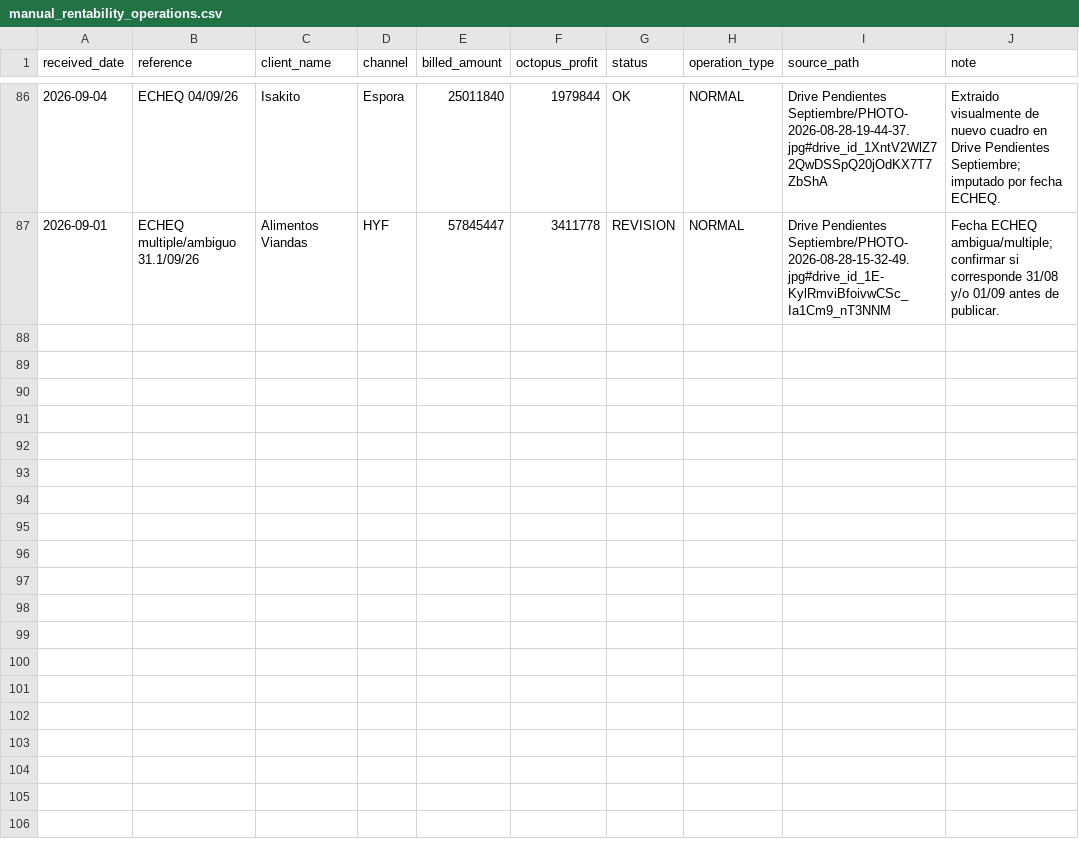
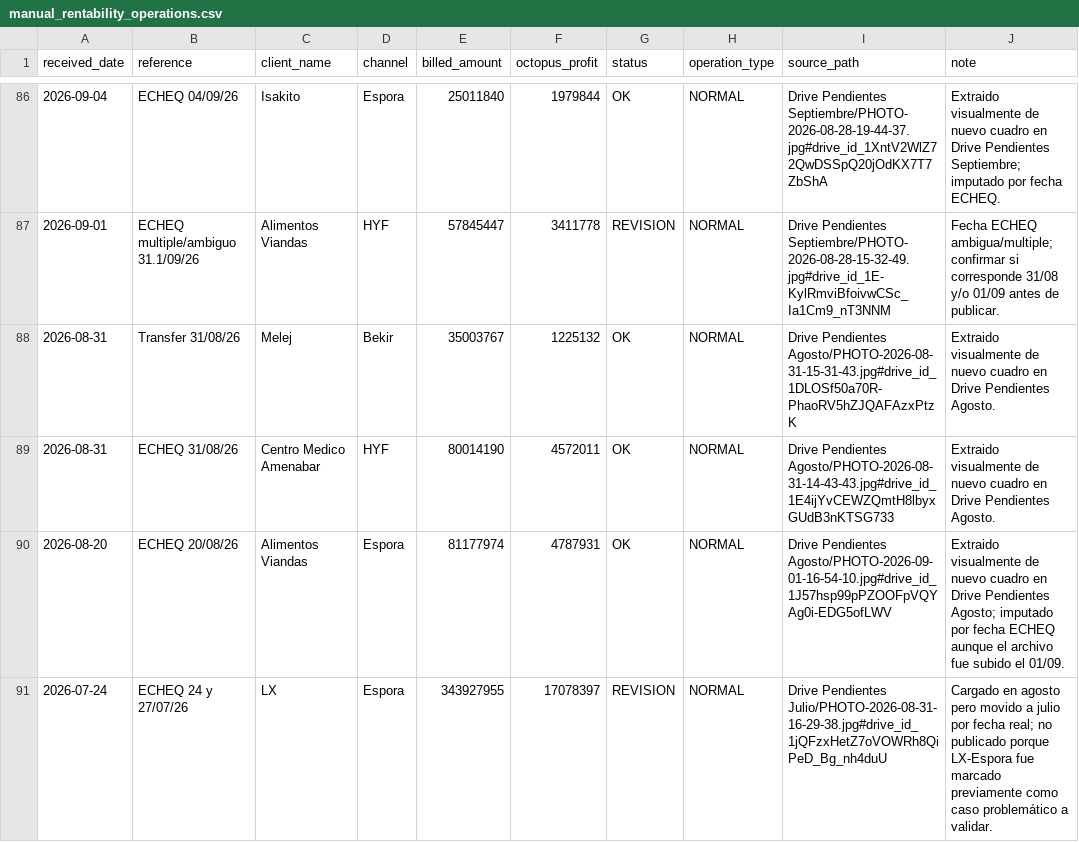
Before and after one commit to echtluciano-ship-it/octopus, a CSV file: manual_rentability_operations.csv, drawn as a sheet; only a part is shown, gaps mark what is left out.

Commit message:
Actualizar cuadros al primero de septiembre

```diff
--- a/manual_rentability_operations.csv
+++ b/manual_rentability_operations.csv
@@ -87 +87,5 @@ received_date,reference,client_name,channel,billed_amount,octopus_profit,status,
 2026-09-01,ECHEQ multiple/ambiguo 31.1/09/26,Alimentos Viandas,HYF,57845447,3411778,REVISION,NORMAL,Drive Pendientes Septiembre/PHOTO-2026-08-28-15-32-49.jpg#drive_id_1E-KylRmviBfoivwCSc_Ia1Cm9_nT3NNM,Fecha ECHEQ ambigua/multiple; confirmar si corresponde 31/08 y/o 01/09 antes de publicar.
+2026-08-31,Transfer 31/08/26,Melej,Bekir,35003767,1225132,OK,NORMAL,Drive Pendientes Agosto/PHOTO-2026-08-31-15-31-43.jpg#drive_id_1DLOSf50a70R-PhaoRV5hZJQAFAzxPtzK,Extraido visualmente de nuevo cuadro en Drive Pendientes Agosto.
+2026-08-31,ECHEQ 31/08/26,Centro Medico Amenabar,HYF,80014190,4572011,OK,NORMAL,Drive Pendientes Agosto/PHOTO-2026-08-31-14-43-43.jpg#drive_id_1E4ijYvCEWZQmtH8lbyxGUdB3nKTSG733,Extraido visualmente de nuevo cuadro en Drive Pendientes Agosto.
+2026-08-20,ECHEQ 20/08/26,Alimentos Viandas,Espora,81177974,4787931,OK,NORMAL,Drive Pendientes Agosto/PHOTO-2026-09-01-16-54-10.jpg#drive_id_1J57hsp99pPZOOFpVQYAg0i-EDG5ofLWV,Extraido visualmente de nuevo cuadro en Drive Pendientes Agosto; imputado por fecha ECHEQ aunque el archivo fue subido el 01/09.
+2026-07-24,ECHEQ 24 y 27/07/26,LX,Espora,343927955,17078397,REVISION,NORMAL,Drive Pendientes Julio/PHOTO-2026-08-31-16-29-38.jpg#drive_id_1jQFzxHetZ7oVOWRh8QiPeD_Bg_nh4duU,Cargado en agosto pero movido a julio por fecha real; no publicado porque LX-Espora fue marcado previamente como caso problemático a validar.
```
Also changed, not shown: 1 other file.
